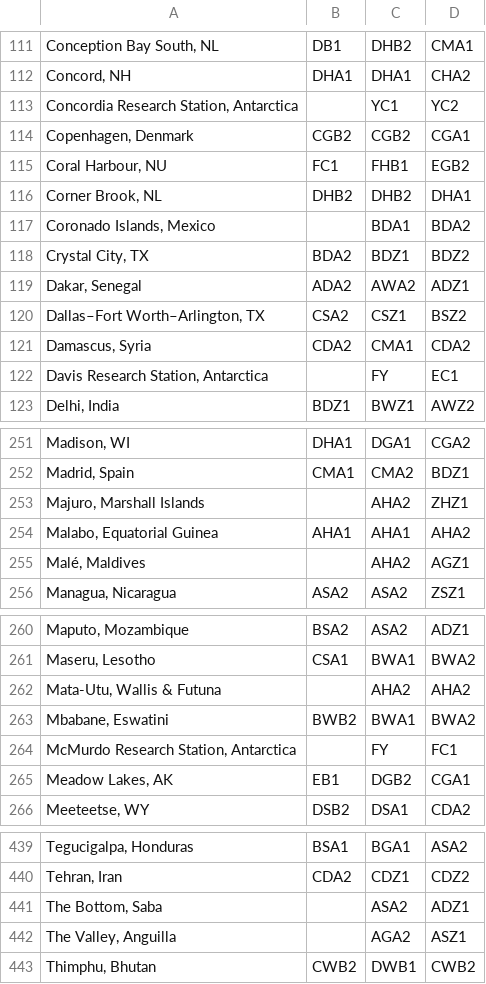
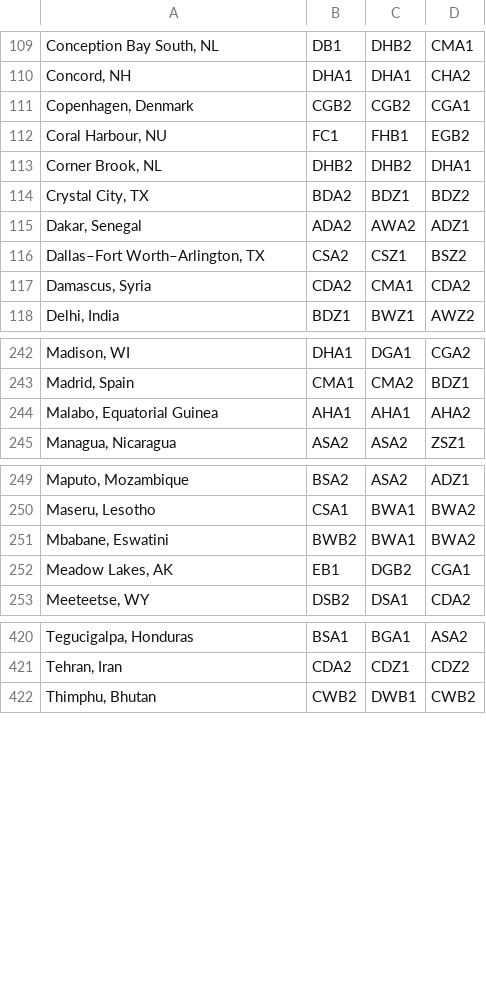
Before and after one commit to calebdickinson/DickinsonComprehensiveClimateClassification, a CSV file: cities.csv, drawn as a sheet; only a part is shown, gaps mark what is left out; the diff covers the shown part only; the diff names each change by its address in the sheet, - before the commit and + after, or states it on an @@ line.

Commit message:
removed locations without 1900s climate data

```diff
--- a/cities.csv
+++ b/cities.csv
-row 113: Concordia Research Station, Antarctica |  | YC1 | YC2
-row 117: Coronado Islands, Mexico |  | BDA1 | BDA2
-row 122: Davis Research Station, Antarctica |  | FY | EC1
-row 253: Majuro, Marshall Islands |  | AHA2 | ZHZ1
-row 255: Malé, Maldives |  | AHA2 | AGZ1
-row 262: Mata-Utu, Wallis & Futuna |  | AHA2 | AHA2
-row 264: McMurdo Research Station, Antarctica |  | FY | FC1
-row 441: The Bottom, Saba |  | ASA2 | ADZ1
-row 442: The Valley, Anguilla |  | AGA2 | ASZ1
```
Also changed, not shown: 13 removed rows elsewhere in this file.
